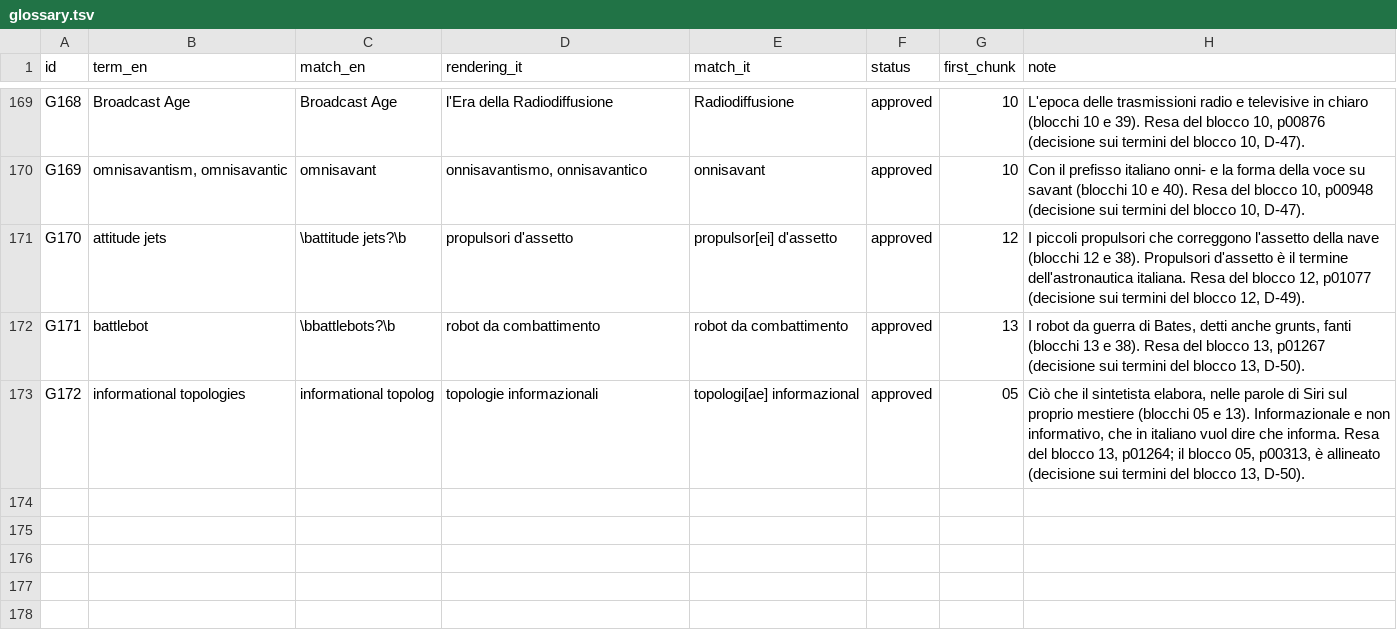
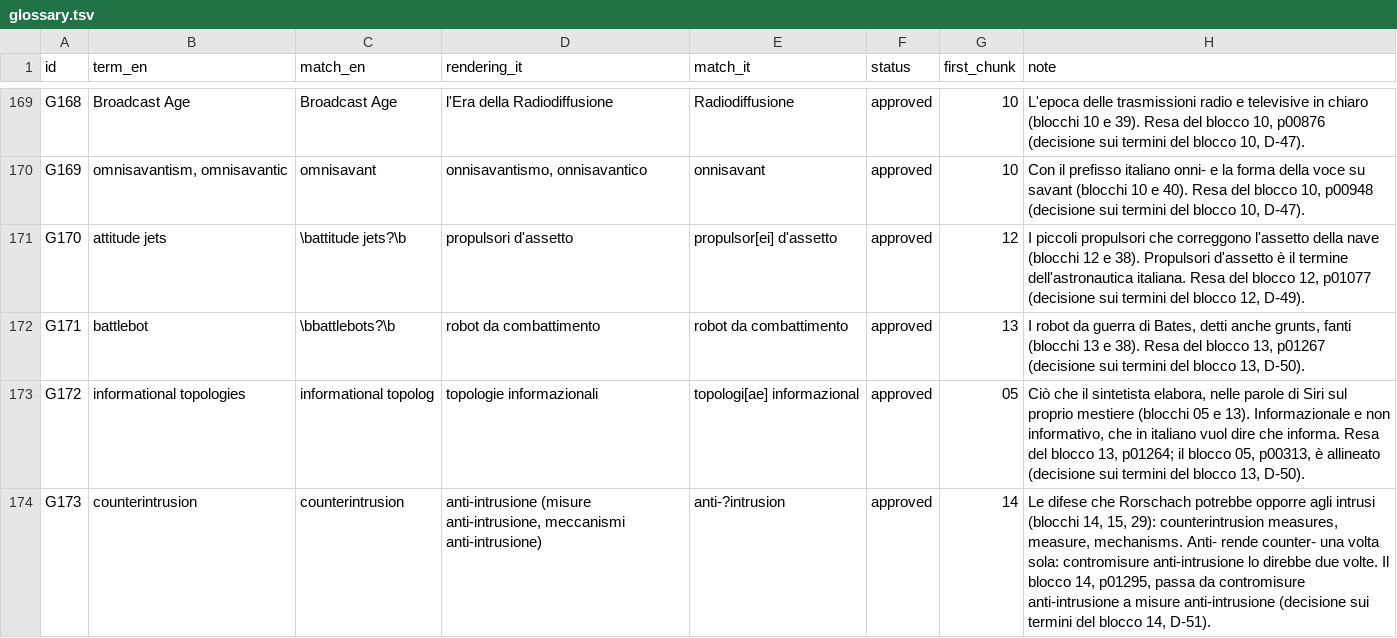
Before and after one commit to lucavd/blindsight_ita, a TSV file: docs/glossary.tsv, drawn as a sheet; only a part is shown, gaps mark what is left out; the diff names each change by its address in the sheet, - before the commit and + after, or states it on an @@ line.

```diff
--- a/docs/glossary.tsv
+++ b/docs/glossary.tsv
+row 174: G173 | counterintrusion | counterintrusion | anti-intrusione (misure anti-intrusione, meccanismi anti-intrusione) | anti-?intrusion | approved | 14 | Le difese che Rorschach potrebbe opporre agli intrusi (blocchi 14, 15, 29): counterintrusion measures, measure, mechanisms. Anti- rende counter- una volta sola: contromisure anti-intrusione lo direbbe due volte. Il blocco 14, p01295, passa da contromisure anti-intrusione a misure anti-intrusione (decisione sui termini del blocco 14, D-51).
```
Also changed, not shown: 5 other files.
